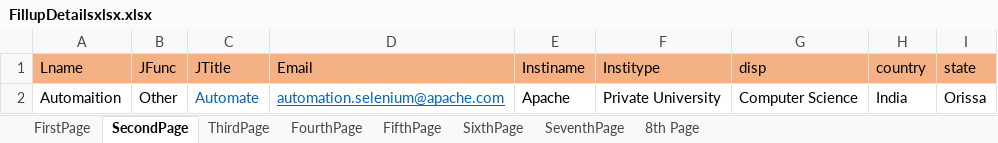
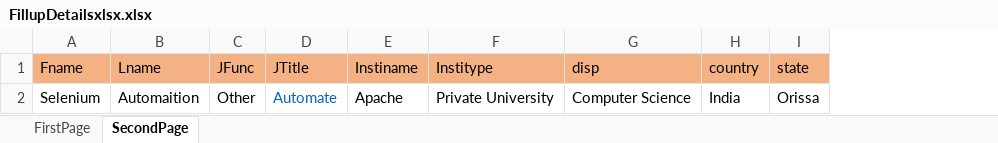
Before and after one commit to Dineshkakarot/IdentifyCourses, an Excel workbook: resources/FillupDetailsxlsx.xlsx, sheet SecondPage, drawn as a sheet; values as stored, in another font and other column widths than the file's, no borders; removed rows and columns are numbered as before the commit, all else as after; the diff names each change by its address in the sheet, - before the commit and + after, or states it on an @@ line.

```diff
--- a/resources/FillupDetailsxlsx.xlsx (sheet SecondPage)
+++ b/resources/FillupDetailsxlsx.xlsx (sheet SecondPage)
-sheet tab: ThirdPage
-sheet tab: FourthPage
-sheet tab: FifthPage
-sheet tab: SixthPage
-sheet tab: SeventhPage
-sheet tab: 8th Page
+column A (Fname), row 2: Selenium
-column D (Email), row 2: automation.selenium@apache.com
```
Also changed, not shown: 37 other files.
